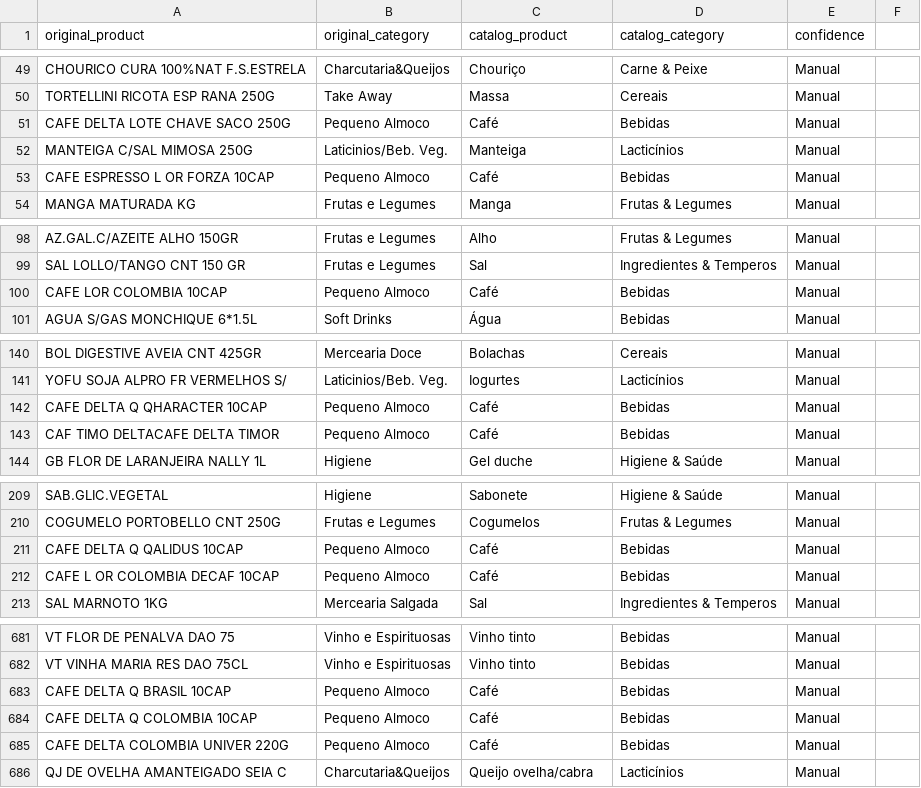
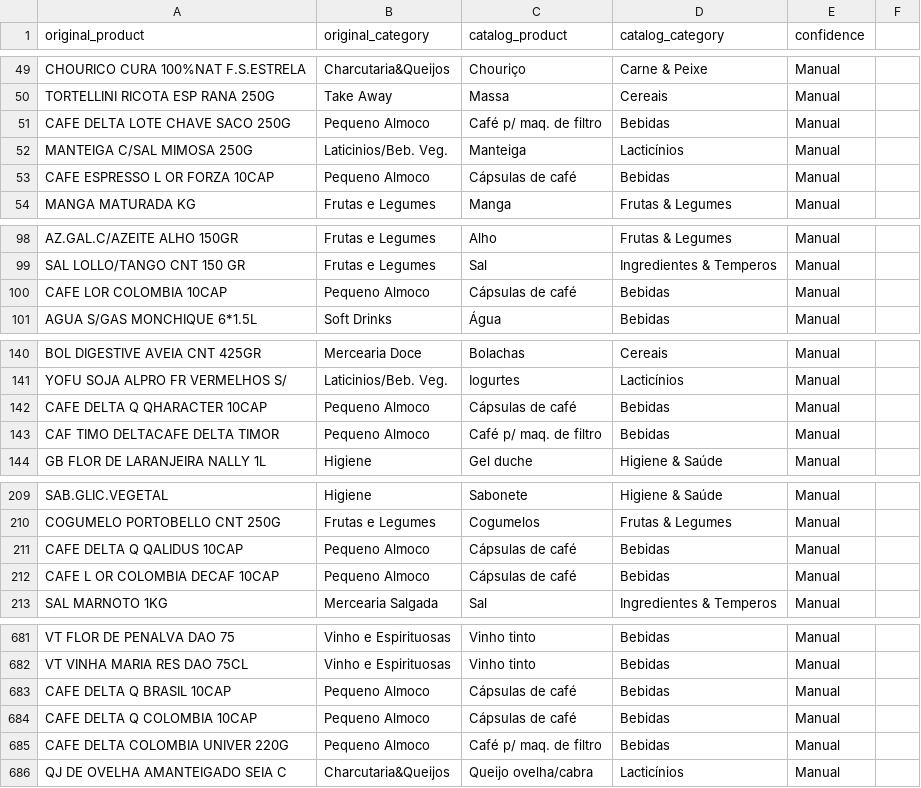
Before and after one commit to ricardojamaia/Invoicelyzer, a CSV file: product_mapping.csv, drawn as a sheet; only a part is shown, gaps mark what is left out; the diff covers the shown part only.

```diff
--- a/product_mapping.csv
+++ b/product_mapping.csv
@@ -50,5 +50,5 @@ CHOURICO CURA 100%NAT F.S.ESTRELA,Charcutaria&Queijos,Chouriço,Carne & Peixe,Ma
 TORTELLINI RICOTA ESP RANA 250G,Take Away,Massa,Cereais,Manual
-CAFE DELTA LOTE CHAVE SACO 250G,Pequeno Almoco,Café,Bebidas,Manual
+CAFE DELTA LOTE CHAVE SACO 250G,Pequeno Almoco,Café p/ maq. de filtro,Bebidas,Manual
 MANTEIGA C/SAL MIMOSA 250G,Laticinios/Beb. Veg.,Manteiga,Lacticínios,Manual
-CAFE ESPRESSO L OR FORZA 10CAP,Pequeno Almoco,Café,Bebidas,Manual
+CAFE ESPRESSO L OR FORZA 10CAP,Pequeno Almoco,Cápsulas de café,Bebidas,Manual
 MANGA MATURADA KG,Frutas e Legumes,Manga,Frutas & Legumes,Manual
@@ -99,3 +99,3 @@ AZ.GAL.C/AZEITE ALHO 150GR,Frutas e Legumes,Alho,Frutas & Legumes,Manual
 SAL LOLLO/TANGO CNT 150 GR,Frutas e Legumes,Sal,Ingredientes & Temperos,Manual
-CAFE LOR COLOMBIA 10CAP,Pequeno Almoco,Café,Bebidas,Manual
+CAFE LOR COLOMBIA 10CAP,Pequeno Almoco,Cápsulas de café,Bebidas,Manual
 AGUA S/GAS MONCHIQUE 6*1.5L,Soft Drinks,Água,Bebidas,Manual
@@ -141,4 +141,4 @@ BOL DIGESTIVE AVEIA CNT 425GR,Mercearia Doce,Bolachas,Cereais,Manual
 YOFU SOJA ALPRO FR VERMELHOS S/,Laticinios/Beb. Veg.,Iogurtes,Lacticínios,Manual
-CAFE DELTA Q QHARACTER 10CAP,Pequeno Almoco,Café,Bebidas,Manual
-CAF TIMO DELTACAFE DELTA TIMOR,Pequeno Almoco,Café,Bebidas,Manual
+CAFE DELTA Q QHARACTER 10CAP,Pequeno Almoco,Cápsulas de café,Bebidas,Manual
+CAF TIMO DELTACAFE DELTA TIMOR,Pequeno Almoco,Café p/ maq. de filtro,Bebidas,Manual
 GB FLOR DE LARANJEIRA NALLY 1L,Higiene,Gel duche,Higiene & Saúde,Manual
@@ -210,4 +210,4 @@ SAB.GLIC.VEGETAL,Higiene,Sabonete,Higiene & Saúde,Manual
 COGUMELO PORTOBELLO CNT 250G,Frutas e Legumes,Cogumelos,Frutas & Legumes,Manual
-CAFE DELTA Q QALIDUS 10CAP,Pequeno Almoco,Café,Bebidas,Manual
-CAFE L OR COLOMBIA DECAF 10CAP,Pequeno Almoco,Café,Bebidas,Manual
+CAFE DELTA Q QALIDUS 10CAP,Pequeno Almoco,Cápsulas de café,Bebidas,Manual
+CAFE L OR COLOMBIA DECAF 10CAP,Pequeno Almoco,Cápsulas de café,Bebidas,Manual
 SAL MARNOTO 1KG,Mercearia Salgada,Sal,Ingredientes & Temperos,Manual
@@ -682,5 +682,5 @@ VT FLOR DE PENALVA DAO 75,Vinho e Espirituosas,Vinho tinto,Bebidas,Manual
 VT VINHA MARIA RES DAO 75CL,Vinho e Espirituosas,Vinho tinto,Bebidas,Manual
-CAFE DELTA Q BRASIL 10CAP,Pequeno Almoco,Café,Bebidas,Manual
-CAFE DELTA Q COLOMBIA 10CAP,Pequeno Almoco,Café,Bebidas,Manual
-CAFE DELTA COLOMBIA UNIVER 220G,Pequeno Almoco,Café,Bebidas,Manual
+CAFE DELTA Q BRASIL 10CAP,Pequeno Almoco,Cápsulas de café,Bebidas,Manual
+CAFE DELTA Q COLOMBIA 10CAP,Pequeno Almoco,Cápsulas de café,Bebidas,Manual
+CAFE DELTA COLOMBIA UNIVER 220G,Pequeno Almoco,Café p/ maq. de filtro,Bebidas,Manual
 QJ DE OVELHA AMANTEIGADO SEIA C,Charcutaria&Queijos,Queijo ovelha/cabra,Lacticínios,Manual
```
Also changed, not shown: 9 edited cells elsewhere in this file, 9 other files.
